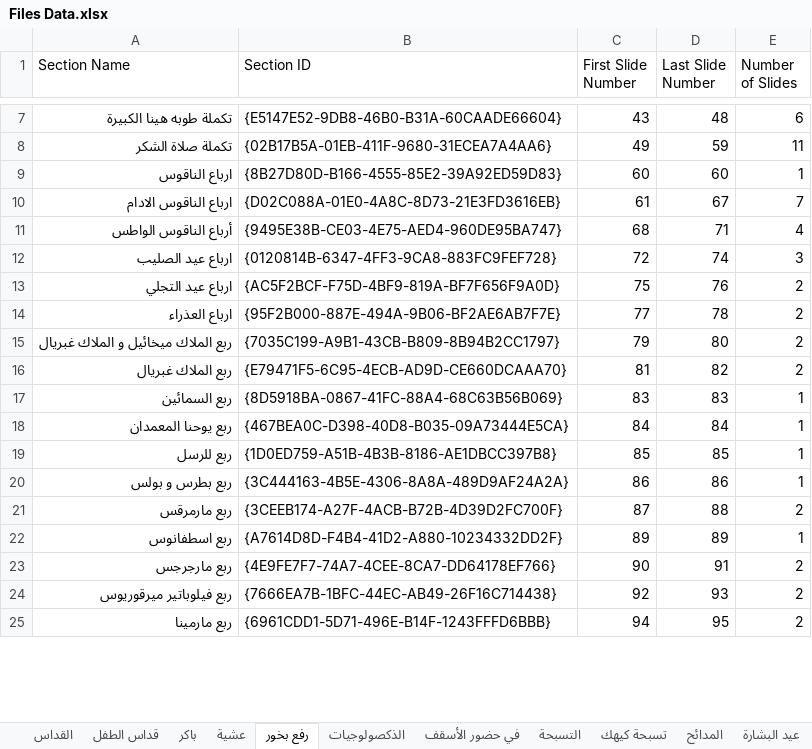
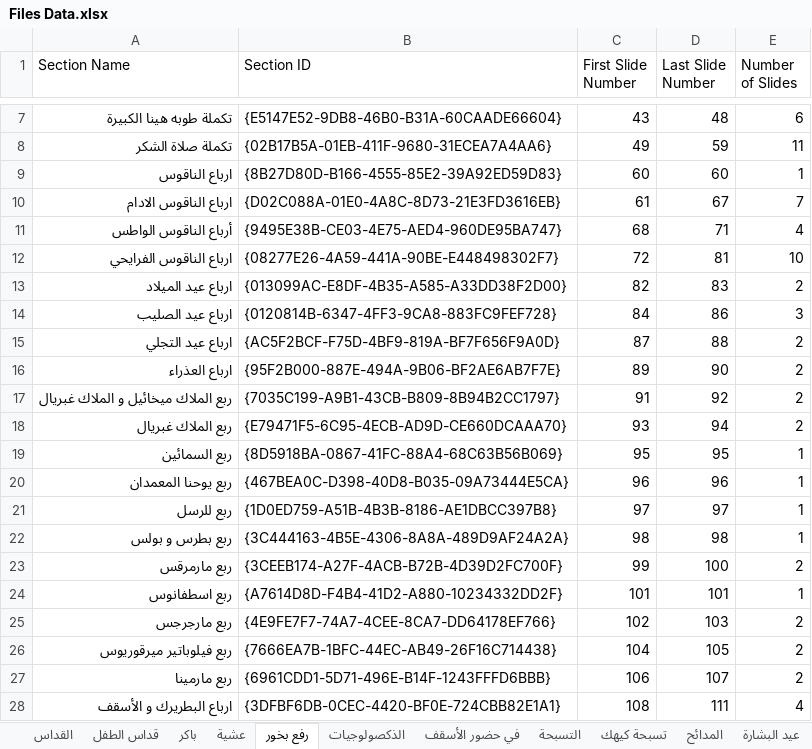
Before and after one commit to johnwassfy/St.Mary-Maadi-Liturgies, an Excel workbook: Files Data.xlsx, sheet رفع بخور, drawn as a sheet; only a part is shown, gaps mark what is left out; values as stored, in another font and other column widths than the file's, no borders; addresses are those after the commit; the diff covers the shown part only; the diff names each change by its address in the sheet, - before the commit and + after, or states it on an @@ line.

```diff
--- a/Files Data.xlsx (sheet رفع بخور)
+++ b/Files Data.xlsx (sheet رفع بخور)
+row 12: ارباع الناقوس الفرايحي | {08277E26-4A59-441A-90BE-E448498302F7} | 72 | 81 | 10
+row 13: ارباع عيد الميلاد | {013099AC-E8DF-4B35-A585-A33DD38F2D00} | 82 | 83 | 2
-C14 (First Slide Number): 72
+C14 (First Slide Number): 84
-D14 (Last Slide Number): 74
+D14 (Last Slide Number): 86
-C15 (First Slide Number): 75
+C15 (First Slide Number): 87
-D15 (Last Slide Number): 76
+D15 (Last Slide Number): 88
-C16 (First Slide Number): 77
+C16 (First Slide Number): 89
-D16 (Last Slide Number): 78
+D16 (Last Slide Number): 90
-C17 (First Slide Number): 79
+C17 (First Slide Number): 91
-D17 (Last Slide Number): 80
+D17 (Last Slide Number): 92
-C18 (First Slide Number): 81
+C18 (First Slide Number): 93
-D18 (Last Slide Number): 82
+D18 (Last Slide Number): 94
-C19 (First Slide Number): 83
+C19 (First Slide Number): 95
-D19 (Last Slide Number): 83
+D19 (Last Slide Number): 95
-C20 (First Slide Number): 84
+C20 (First Slide Number): 96
-D20 (Last Slide Number): 84
+D20 (Last Slide Number): 96
-C21 (First Slide Number): 85
+C21 (First Slide Number): 97
-D21 (Last Slide Number): 85
+D21 (Last Slide Number): 97
-C22 (First Slide Number): 86
+C22 (First Slide Number): 98
-D22 (Last Slide Number): 86
+D22 (Last Slide Number): 98
-C23 (First Slide Number): 87
+C23 (First Slide Number): 99
-D23 (Last Slide Number): 88
+D23 (Last Slide Number): 100
-C24 (First Slide Number): 89
+C24 (First Slide Number): 101
-D24 (Last Slide Number): 89
+D24 (Last Slide Number): 101
-C25 (First Slide Number): 90
+C25 (First Slide Number): 102
-D25 (Last Slide Number): 91
+D25 (Last Slide Number): 103
-C26 (First Slide Number): 92
+C26 (First Slide Number): 104
-D26 (Last Slide Number): 93
+D26 (Last Slide Number): 105
-C27 (First Slide Number): 94
+C27 (First Slide Number): 106
-D27 (Last Slide Number): 95
+D27 (Last Slide Number): 107
+row 28: ارباع البطريرك و الأسقف | {3DFBF6DB-0CEC-4420-BF0E-724CBB82E1A1} | 108 | 111 | 4
```
Also changed, not shown: 16 added rows, 7 removed rows and 151 edited cells elsewhere in this sheet, sheet تسبحة كيهك, sheet المدائح, sheet التسبحة, Tables.xlsx, 11 other files.
